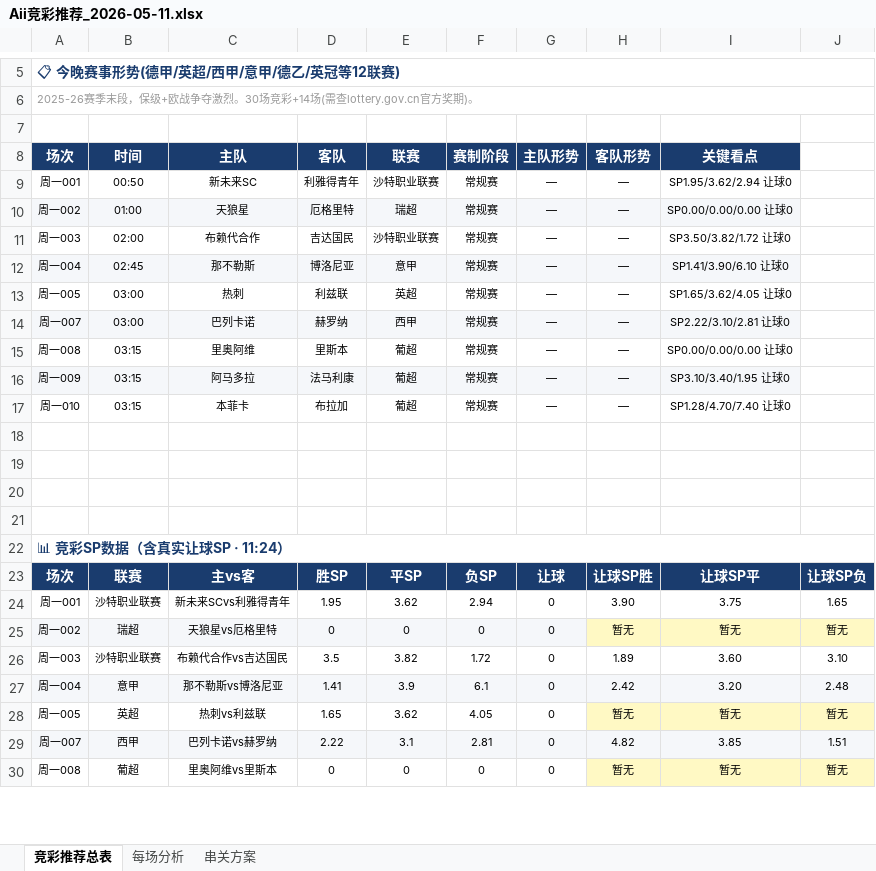
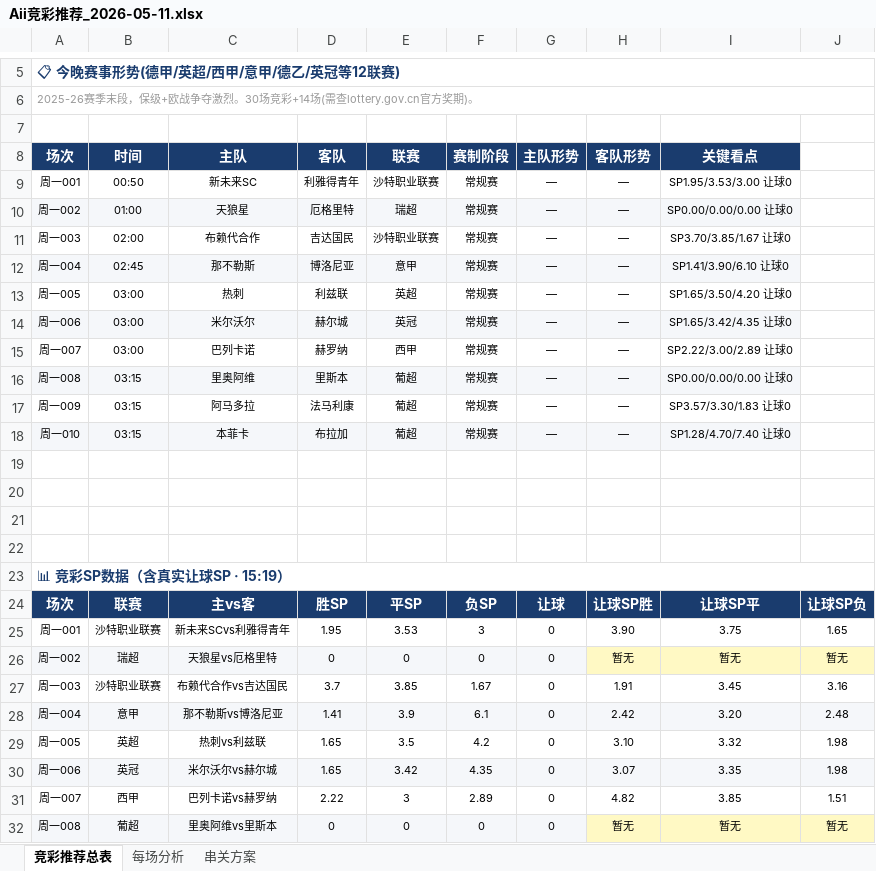
Before and after one commit to yanguanghan0821-sys/321, an Excel workbook: Aii竞彩推荐_2026-05-11.xlsx, sheet 竞彩推荐总表, drawn as a sheet; only a part is shown, gaps mark what is left out; values as stored, in another font and other column widths than the file's, no borders; addresses are those after the commit; the diff covers the shown part only; the diff names each change by its address in the sheet, - before the commit and + after, or states it on an @@ line.

Commit message:
每日推荐 2026-05-11

```diff
--- a/Aii竞彩推荐_2026-05-11.xlsx (sheet 竞彩推荐总表)
+++ b/Aii竞彩推荐_2026-05-11.xlsx (sheet 竞彩推荐总表)
-I9 (关键看点): SP1.95/3.62/2.94 让球0
+I9 (关键看点): SP1.95/3.53/3.00 让球0
-I11 (关键看点): SP3.50/3.82/1.72 让球0
+I11 (关键看点): SP3.70/3.85/1.67 让球0
-I13 (关键看点): SP1.65/3.62/4.05 让球0
+I13 (关键看点): SP1.65/3.50/4.20 让球0
+row 14: 周一006 | 03:00 | 米尔沃尔 | 赫尔城 | 英冠 | 常规赛 | — | — | SP1.65/3.42/4.35 让球0
-A15:I15 fill: #F5F7FA
+A15:I15 fill: none
-I15 (关键看点): SP2.22/3.10/2.81 让球0
+I15 (关键看点): SP2.22/3.00/2.89 让球0
-A16:I16 fill: none
+A16:I16 fill: #F5F7FA
-A17:I17 fill: #F5F7FA
+A17:I17 fill: none
-I17 (关键看点): SP3.10/3.40/1.95 让球0
+I17 (关键看点): SP3.57/3.30/1.83 让球0
-A18:I18 fill: none
+A18:I18 fill: #F5F7FA
-A23 (场次): 📊 竞彩SP数据（含真实让球SP · 11:24）
+A23 (场次): 📊 竞彩SP数据（含真实让球SP · 15:19）
-E25 (联赛): 3.62
+E25 (联赛): 3.53
-F25 (赛制阶段): 2.94
+F25 (赛制阶段): 3
-D27 (客队): 3.5
+D27 (客队): 3.7
-E27 (联赛): 3.82
+E27 (联赛): 3.85
-F27 (赛制阶段): 1.72
+F27 (赛制阶段): 1.67
-H27 (客队形势): 1.89
+H27 (客队形势): 1.91
-I27 (关键看点): 3.60
+I27 (关键看点): 3.45
-J27: 3.10
+J27: 3.16
-E29 (联赛): 3.62
+E29 (联赛): 3.5
-F29 (赛制阶段): 4.05
+F29 (赛制阶段): 4.2
-H29 (客队形势): 暂无
+H29 (客队形势): 3.10
-H29:J29 fill: #FFF9C4
+H29:J29 fill: none
-I29 (关键看点): 暂无
+I29 (关键看点): 3.32
-J29: 暂无
+J29: 1.98
+row 30: 周一006 | 英冠 | 米尔沃尔vs赫尔城 | 1.65 | 3.42 | 4.35 | 0 | 3.07 | 3.35 | 1.98
-A31:J31 fill: #F5F7FA
+A31:J31 fill: none
-E31 (联赛): 3.1
+E31 (联赛): 3
-F31 (赛制阶段): 2.81
+F31 (赛制阶段): 2.89
-A32:G32 fill: none
+A32:G32 fill: #F5F7FA
```
Also changed, not shown: 1 added row, 20 edited cells and cell formats elsewhere in this sheet, sheet 每场分析.
